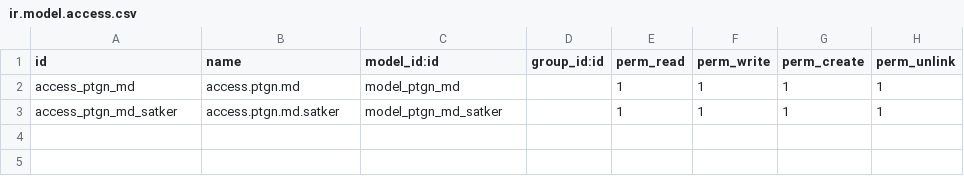
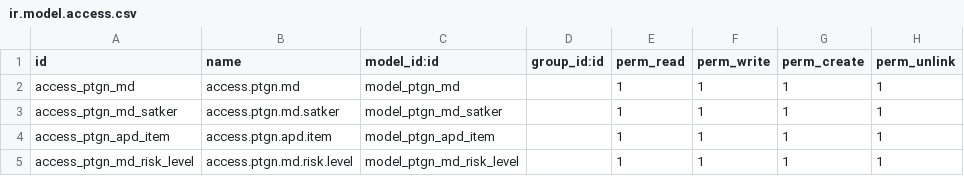
Before and after one commit to triadiap/odoo_oa, a CSV file: general_ptgn_masterdata/security/ir.model.access.csv, drawn as a sheet.

Commit message:
update master data

```diff
--- a/general_ptgn_masterdata/security/ir.model.access.csv
+++ b/general_ptgn_masterdata/security/ir.model.access.csv
@@ -3 +3,3 @@ access_ptgn_md,access.ptgn.md,model_ptgn_md,,1,1,1,1
 access_ptgn_md_satker,access.ptgn.md.satker,model_ptgn_md_satker,,1,1,1,1
+access_ptgn_apd_item,access.ptgn.apd.item,model_ptgn_apd_item,,1,1,1,1
+access_ptgn_md_risk_level,access.ptgn.md.risk.level,model_ptgn_md_risk_level,,1,1,1,1
```
Also changed, not shown: 6 other files.
